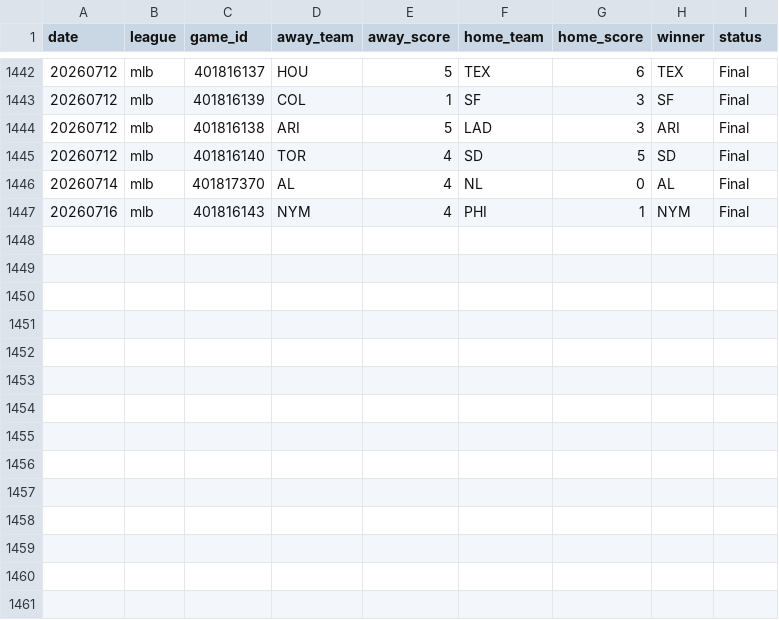
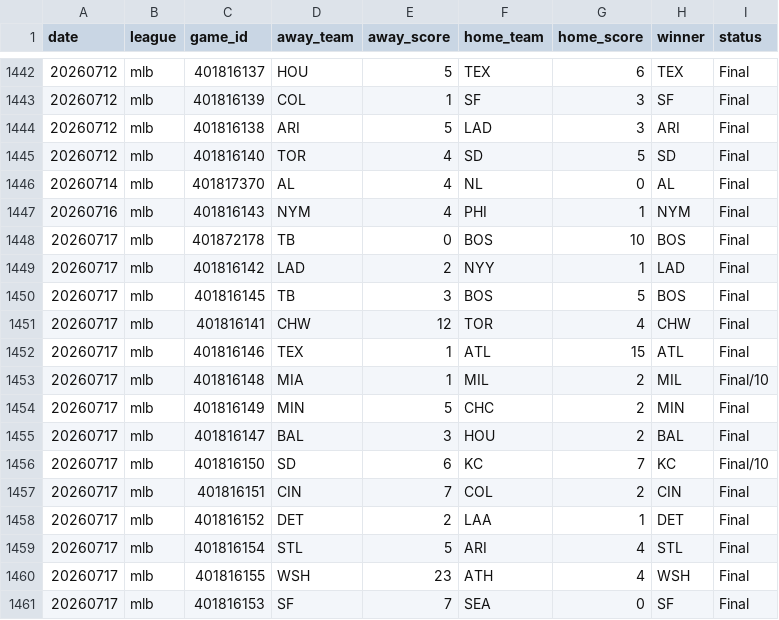
Before and after one commit to AlexJF12/sports-win-index, a CSV file: data/mlb_scores.csv, drawn as a sheet; only a part is shown, gaps mark what is left out; the diff names each change by its address in the sheet, - before the commit and + after, or states it on an @@ line.

```diff
--- a/data/mlb_scores.csv
+++ b/data/mlb_scores.csv
+row 1448: 20260717 | mlb | 401872178 | TB | 0 | BOS | 10 | BOS | Final
+row 1449: 20260717 | mlb | 401816142 | LAD | 2 | NYY | 1 | LAD | Final
+row 1450: 20260717 | mlb | 401816145 | TB | 3 | BOS | 5 | BOS | Final
+row 1451: 20260717 | mlb | 401816141 | CHW | 12 | TOR | 4 | CHW | Final
+row 1452: 20260717 | mlb | 401816146 | TEX | 1 | ATL | 15 | ATL | Final
+row 1453: 20260717 | mlb | 401816148 | MIA | 1 | MIL | 2 | MIL | Final/10
+row 1454: 20260717 | mlb | 401816149 | MIN | 5 | CHC | 2 | MIN | Final
+row 1455: 20260717 | mlb | 401816147 | BAL | 3 | HOU | 2 | BAL | Final
+row 1456: 20260717 | mlb | 401816150 | SD | 6 | KC | 7 | KC | Final/10
+row 1457: 20260717 | mlb | 401816151 | CIN | 7 | COL | 2 | CIN | Final
+row 1458: 20260717 | mlb | 401816152 | DET | 2 | LAA | 1 | DET | Final
+row 1459: 20260717 | mlb | 401816154 | STL | 5 | ARI | 4 | STL | Final
+row 1460: 20260717 | mlb | 401816155 | WSH | 23 | ATH | 4 | WSH | Final
+row 1461: 20260717 | mlb | 401816153 | SF | 7 | SEA | 0 | SF | Final
```
Also changed, not shown: 1 other file.
